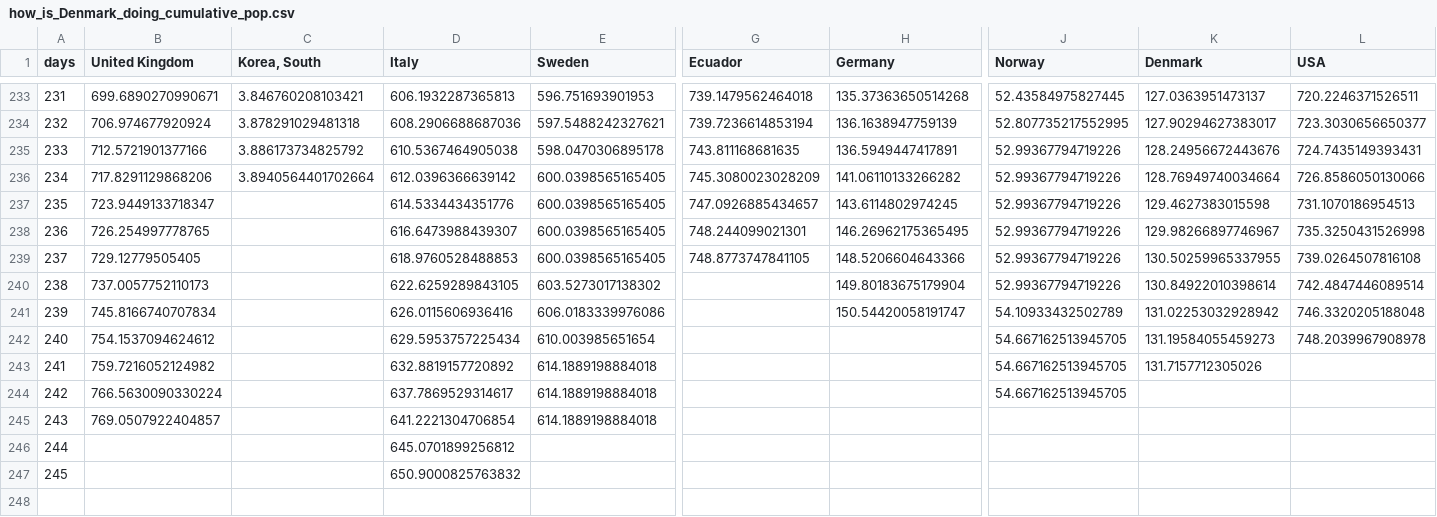
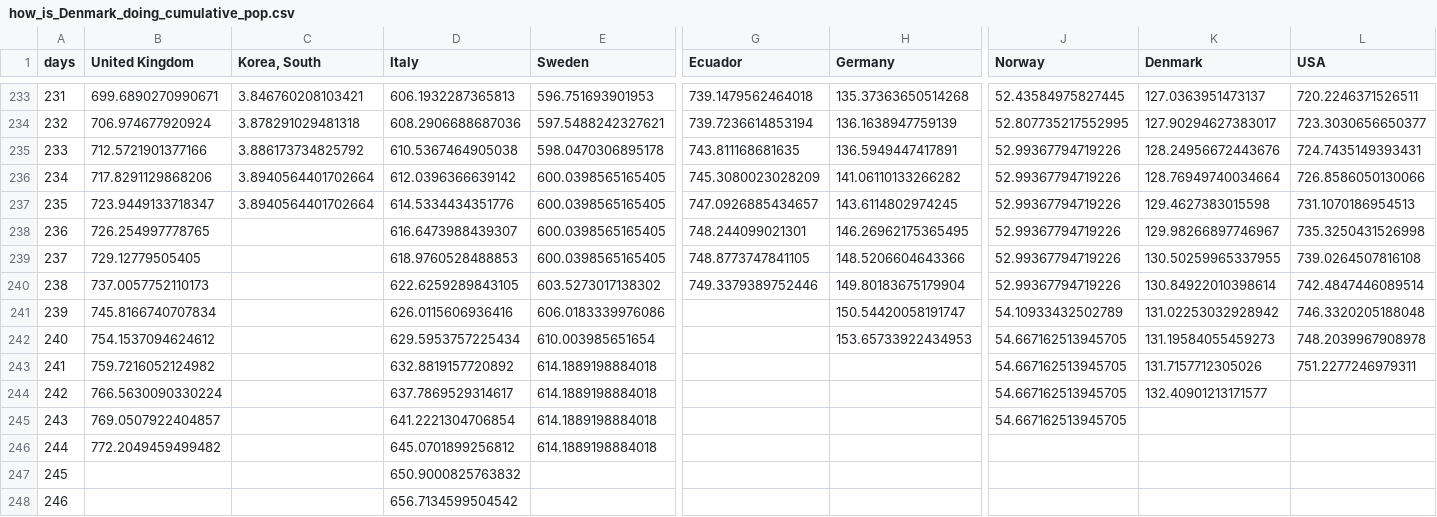
Before and after one commit to cboesgaard/how_is_Denmark_doing, a CSV file: data/how_is_Denmark_doing_cumulative_pop.csv, drawn as a sheet; only a part is shown, gaps mark what is left out; rows hold the shown columns only; the diff names each change by its address in the sheet, - before the commit and + after, or states it on an @@ line.

```diff
--- a/data/how_is_Denmark_doing_cumulative_pop.csv
+++ b/data/how_is_Denmark_doing_cumulative_pop.csv
-C237 (Korea, South): (empty)
+C237 (Korea, South): 3.8940564401702664
-G240 (Ecuador): (empty)
+G240 (Ecuador): 749.3379389752446
-H242 (Germany): (empty)
+H242 (Germany): 153.65733922434953
-L243 (USA): (empty)
+L243 (USA): 751.2277246979311
-K244 (Denmark): (empty)
+K244 (Denmark): 132.40901213171577
-J245 (Norway): (empty)
+J245 (Norway): 54.667162513945705
-B246 (United Kingdom): (empty)
+B246 (United Kingdom): 772.2049459499482
-E246 (Sweden): (empty)
+E246 (Sweden): 614.1889198884018
+row 248: 246 |  |  | 656.7134599504542
```
Also changed, not shown: data/how_is_Denmark_doing_cumulative.csv, data/how_is_Denmark_doing_daily.csv, 11 other files.
